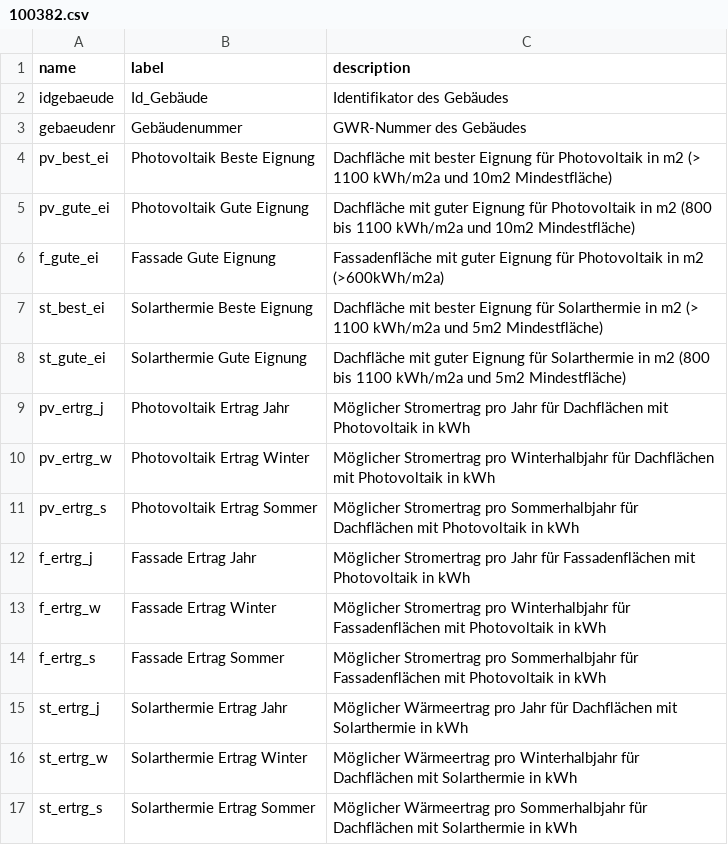
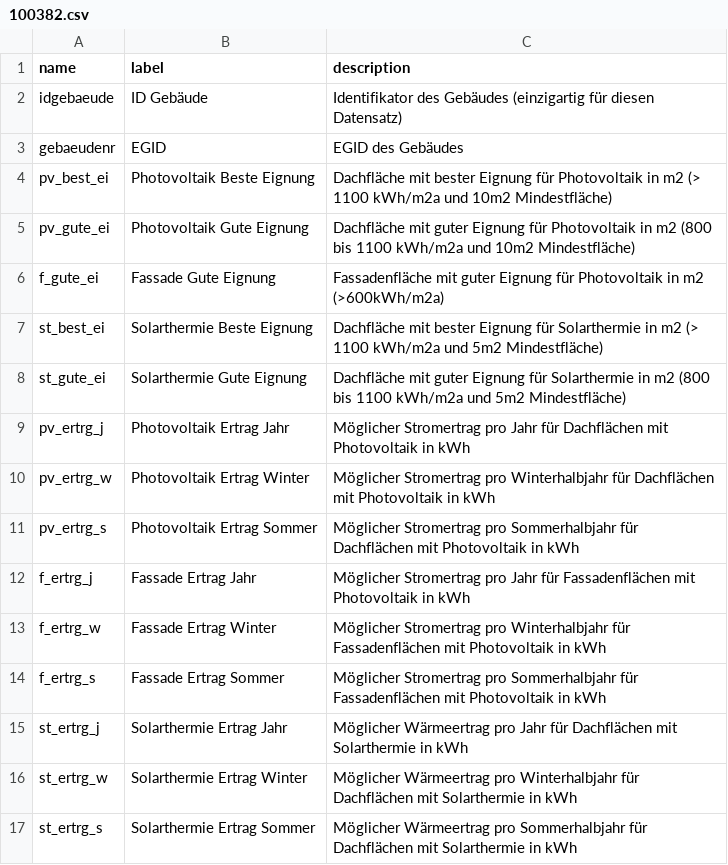
Before and after one commit to opendatabs/data-processing, a CSV file: gva_geodatenshop/schema_files/100382.csv, drawn as a sheet.

Commit message:
Update 100382.csv

```diff
--- a/gva_geodatenshop/schema_files/100382.csv
+++ b/gva_geodatenshop/schema_files/100382.csv
@@ -1,4 +1,4 @@
 name;label;description
-idgebaeude;Id_Gebäude;Identifikator des Gebäudes
-gebaeudenr;Gebäudenummer;GWR-Nummer des Gebäudes
+idgebaeude;ID Gebäude;Identifikator des Gebäudes (einzigartig für diesen Datensatz)
+gebaeudenr;EGID;EGID des Gebäudes
 pv_best_ei;Photovoltaik Beste Eignung;Dachfläche mit bester Eignung für Photovoltaik in m2 (> 1100 kWh/m2a und 10m2 Mindestfläche)
```
